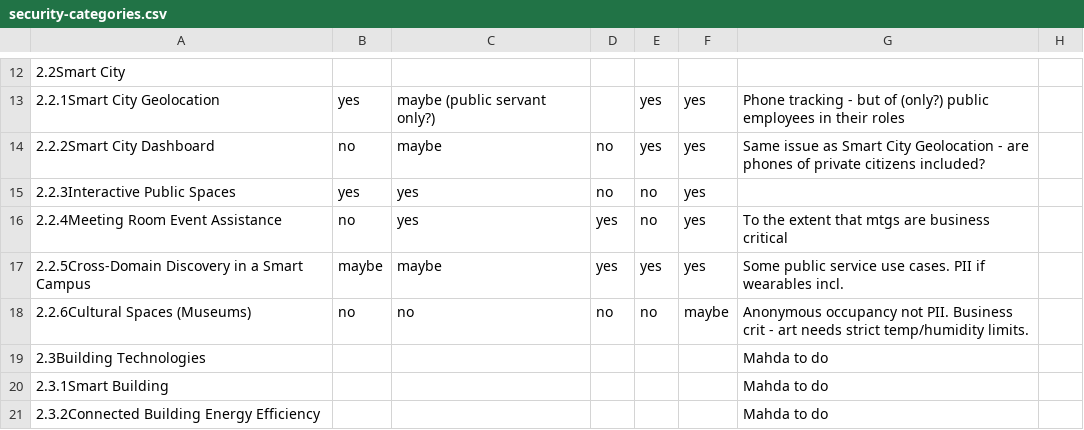
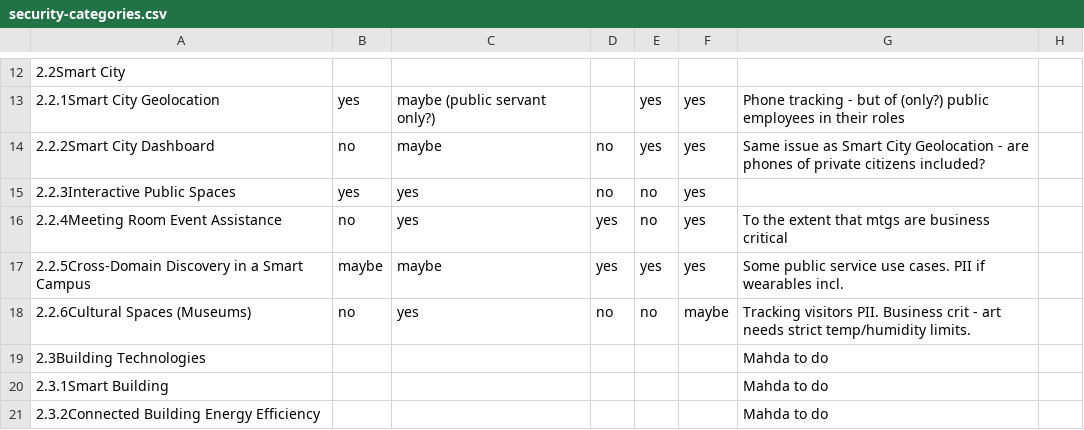
Before and after one commit to w3c/wot-usecases, a CSV file: USE-CASES/security-categories.csv, drawn as a sheet; only a part is shown, gaps mark what is left out.

Commit message:
Update security-categories.csv

```diff
--- a/USE-CASES/security-categories.csv
+++ b/USE-CASES/security-categories.csv
@@ -17,3 +17,3 @@
 2.2.5Cross-Domain Discovery in a Smart Campus,maybe,maybe,yes,yes,yes,"Some public service use cases.  PII if wearables incl.",
-2.2.6Cultural Spaces (Museums),no,no,no,no,maybe,"Anonymous occupancy not PII.  Business crit - art needs strict temp/humidity limits.",
+2.2.6Cultural Spaces (Museums),no,yes,no,no,maybe,"Tracking visitors PII.  Business crit - art needs strict temp/humidity limits.",
 2.3Building Technologies,,,,,,"Mahda to do",
```
